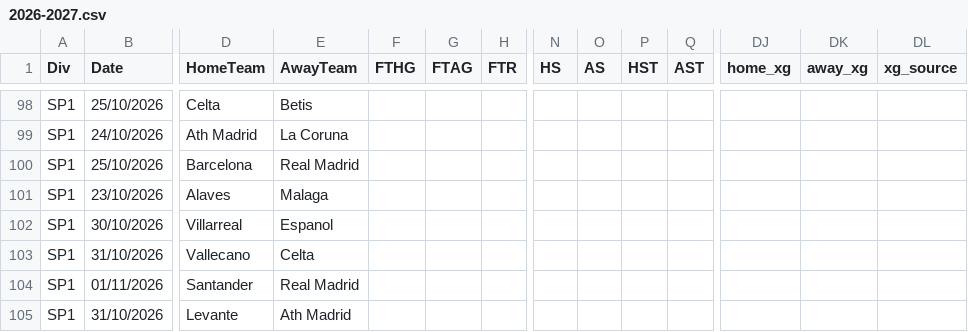
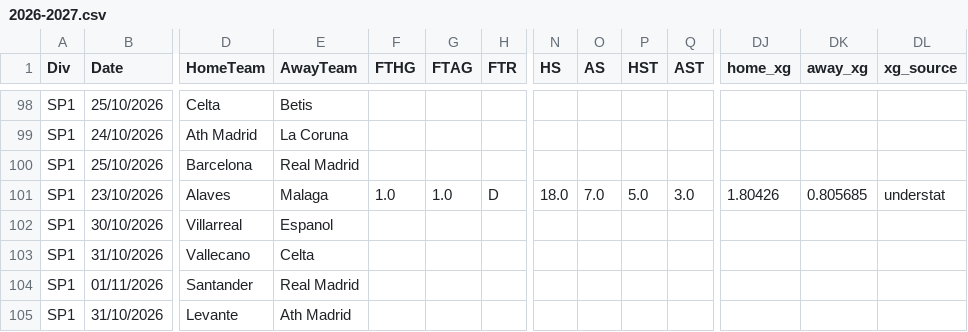
Before and after one commit to anthonyliao77/Football-Match-Prediction, a CSV file: football_data/LaLiga/2026-2027.csv, drawn as a sheet; only a part is shown, gaps mark what is left out; removed rows and columns are numbered as before the commit, all else as after; rows hold the shown columns only; the diff names each change by its address in the sheet, - before the commit and + after, or states it on an @@ line.

```diff
--- a/football_data/LaLiga/2026-2027.csv
+++ b/football_data/LaLiga/2026-2027.csv
-row 101: SP1 | 23/10/2026 | Alaves | Malaga
+row 101: SP1 | 23/10/2026 | Alaves | Malaga | 1.0 | 1.0 | D | 18.0 | 7.0 | 5.0 | 3.0 | 1.80426 | 0.805685 | understat
```
Also changed, not shown: football_data/PremierLeague/2026-2027.csv, football_data/SerieA/2026-2027.csv.
